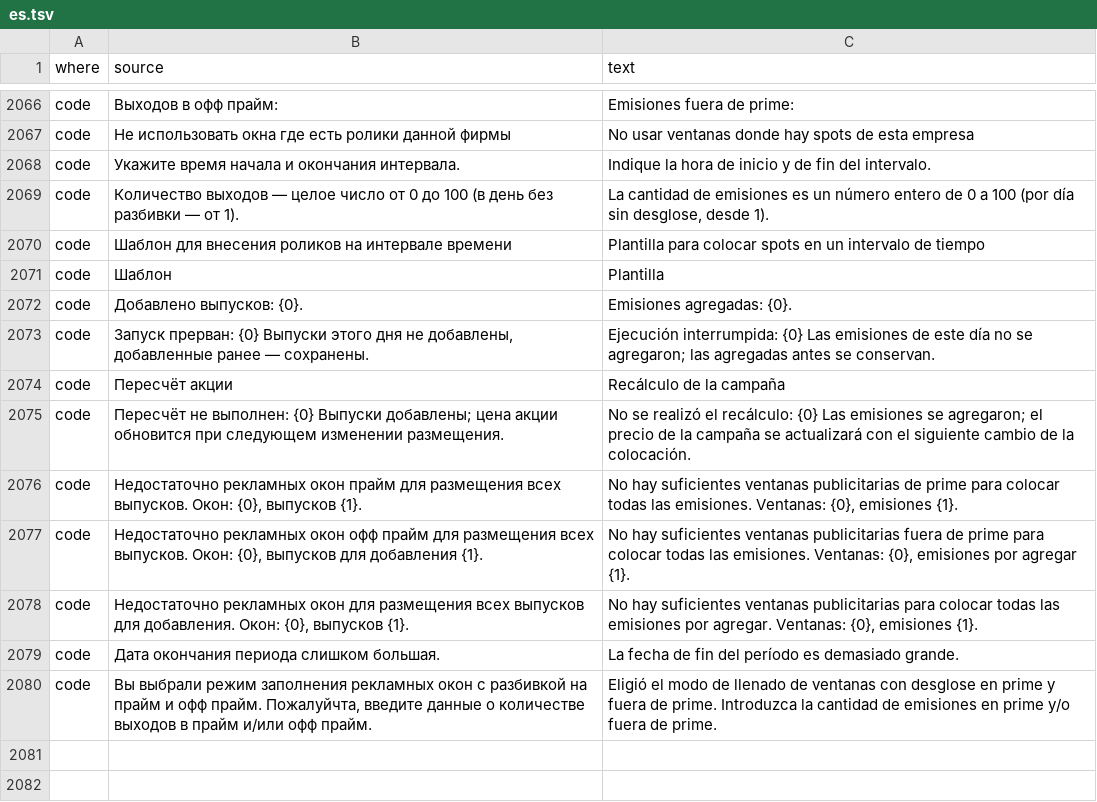
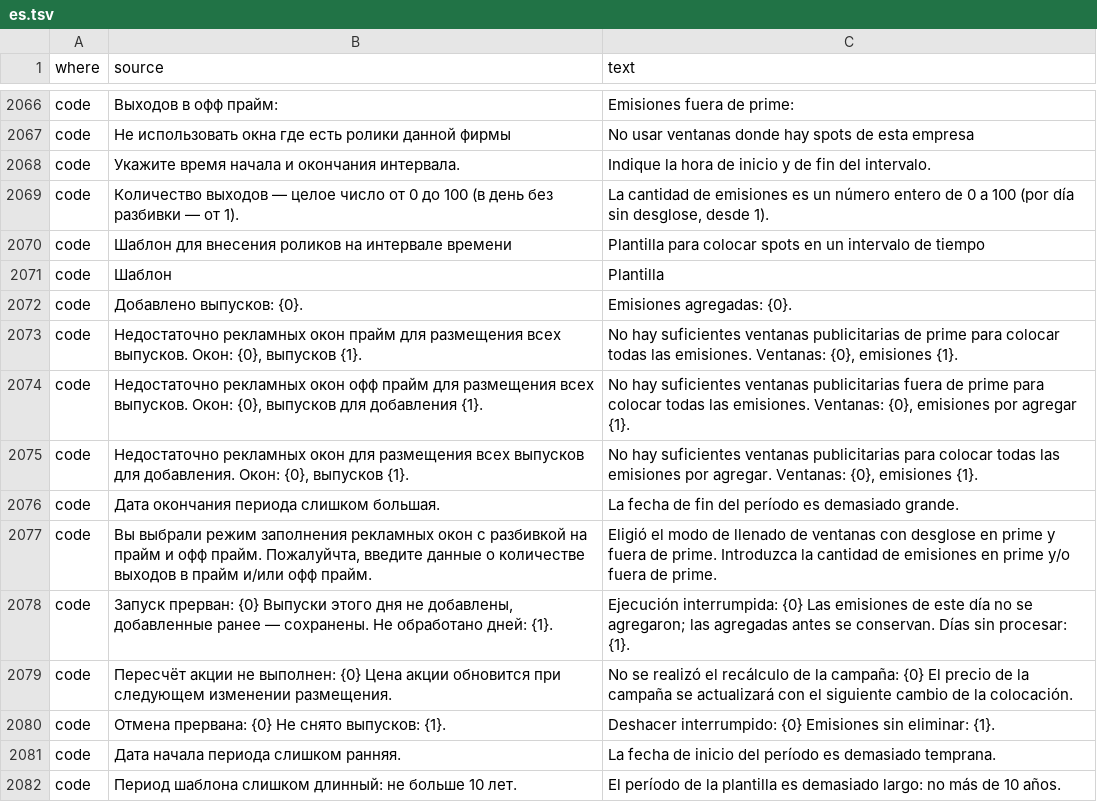
Before and after one commit to MikeFog/qd2, a TSV file: ArtvisDB/Scripts/i18n/es.tsv, drawn as a sheet; only a part is shown, gaps mark what is left out; removed rows and columns are numbered as before the commit, all else as after; the diff names each change by its address in the sheet, - before the commit and + after, or states it on an @@ line.

```diff
--- a/ArtvisDB/Scripts/i18n/es.tsv
+++ b/ArtvisDB/Scripts/i18n/es.tsv
-row 2073: code | Запуск прерван: {0} Выпуски этого дня не добавлены, добавленные ранее — сохранены. | Ejecución interrumpida: {0} Las emisiones de este día no se agregaron; las agregadas antes se conservan.
-row 2074: code | Пересчёт акции | Recálculo de la campaña
-row 2075: code | Пересчёт не выполнен: {0} Выпуски добавлены; цена акции обновится при следующем изменении размещения. | No se realizó el recálculo: {0} Las emisiones se agregaron; el precio de la campaña se actualizará con el siguiente cambio de la colocación.
+row 2078: code | Запуск прерван: {0} Выпуски этого дня не добавлены, добавленные ранее — сохранены. Не обработано дней: {1}. | Ejecución interrumpida: {0} Las emisiones de este día no se agregaron; las agregadas antes se conservan. Días sin procesar: {1}.
+row 2079: code | Пересчёт акции не выполнен: {0} Цена акции обновится при следующем изменении размещения. | No se realizó el recálculo de la campaña: {0} El precio de la campaña se actualizará con el siguiente cambio de la colocación.
+row 2080: code | Отмена прервана: {0} Не снято выпусков: {1}. | Deshacer interrumpido: {0} Emisiones sin eliminar: {1}.
+row 2081: code | Дата начала периода слишком ранняя. | La fecha de inicio del período es demasiado temprana.
+row 2082: code | Период шаблона слишком длинный: не больше 10 лет. | El período de la plantilla es demasiado largo: no más de 10 años.
```
Also changed, not shown: 8 other files.
